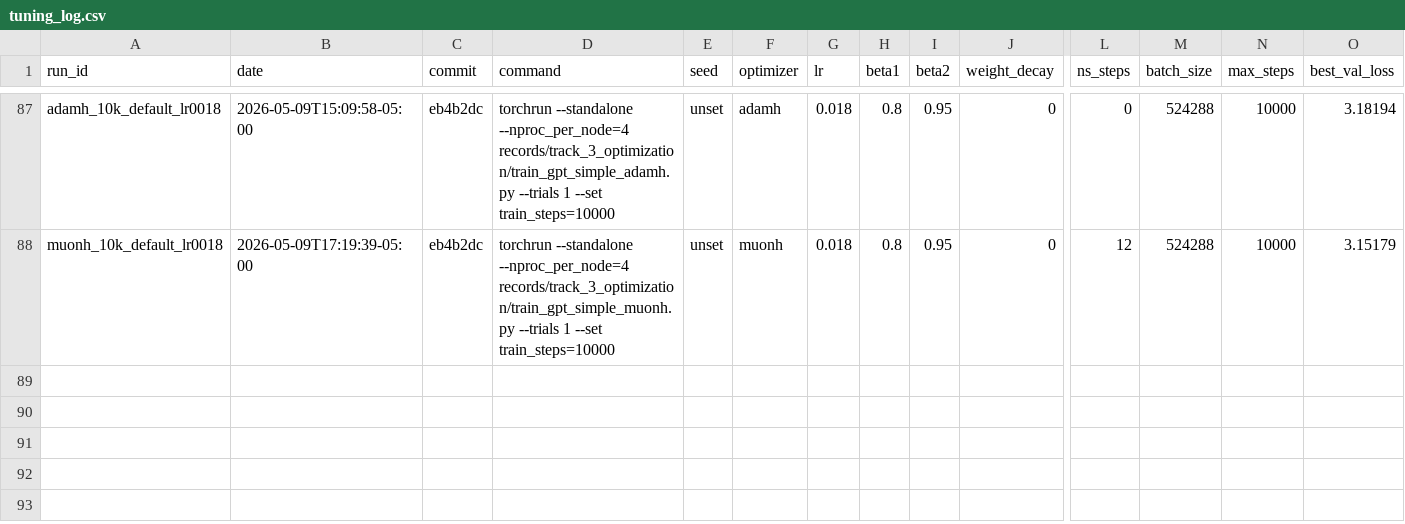
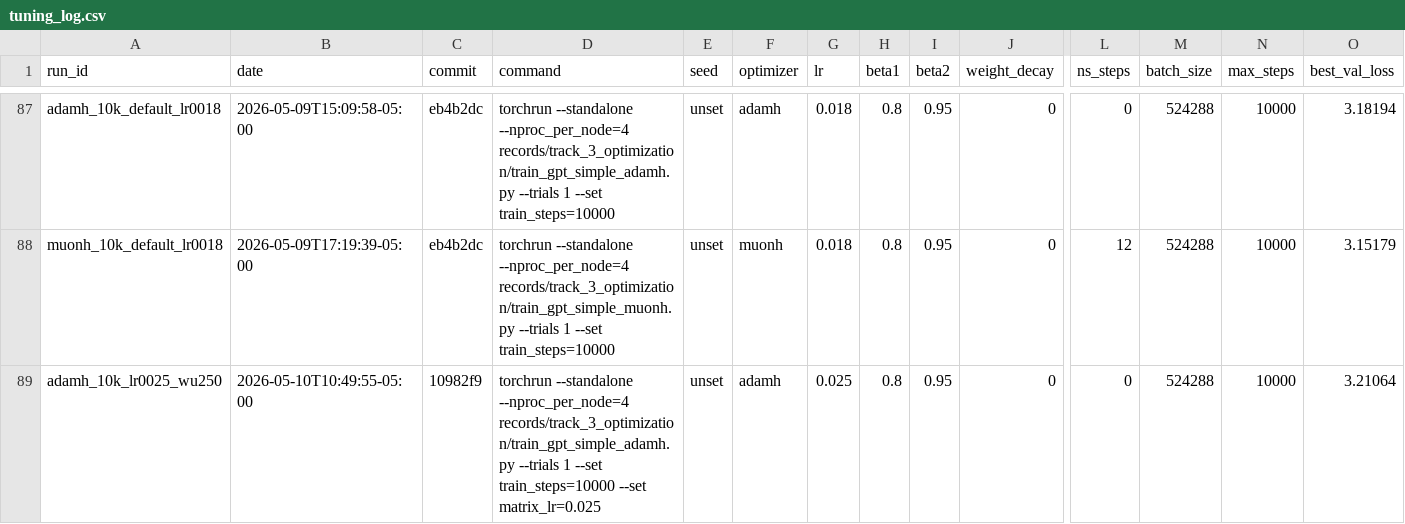
Before and after one commit to Raymond30/modded-nanogpt, a CSV file: records/track_3_optimization/tuning_log.csv, drawn as a sheet; only a part is shown, gaps mark what is left out; rows hold the shown columns only; the diff names each change by its address in the sheet, - before the commit and + after, or states it on an @@ line.

```diff
--- a/records/track_3_optimization/tuning_log.csv
+++ b/records/track_3_optimization/tuning_log.csv
+row 89: adamh_10k_lr0025_wu250 | 2026-05-10T10:49:55-05:00 | 10982f9 | torchrun --standalone --nproc_per_node=4 records/track_3_optimization/train_gpt_simple_adamh.py --trials 1 --set train_steps=10000 --set matrix_lr=0.025 | unset | adamh | 0.025 | 0.8 | 0.95 | 0 | 0 | 524288 | 10000 | 3.21064
```
Also changed, not shown: 4 other files.
